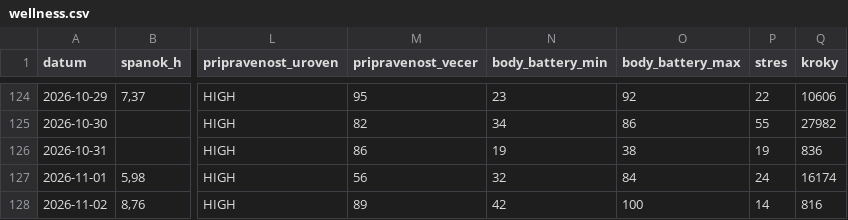
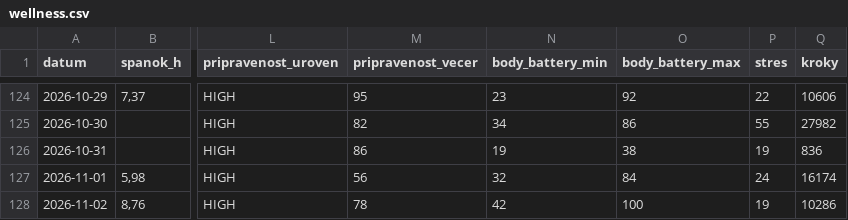
Before and after one commit to panacekm08/relaxrun, a CSV file: wellness.csv, drawn as a sheet; only a part is shown, gaps mark what is left out; the diff names each change by its address in the sheet, - before the commit and + after, or states it on an @@ line.

```diff
--- a/wellness.csv
+++ b/wellness.csv
-M128 (pripravenost_vecer): 89
+M128 (pripravenost_vecer): 78
-P128 (stres): 14
+P128 (stres): 19
-Q128 (kroky): 816
+Q128 (kroky): 10286
```
Also changed, not shown: activities.csv, 4 other files.
